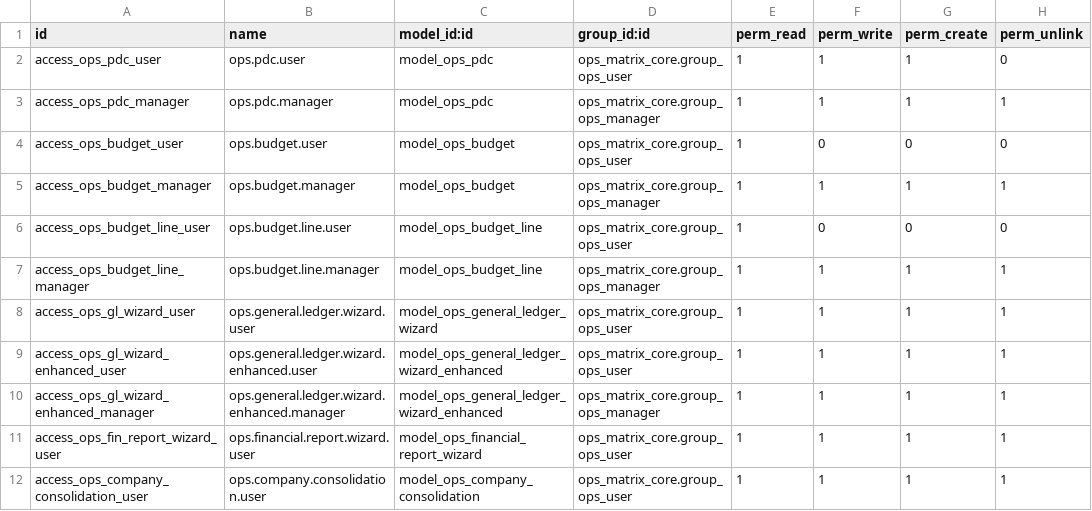
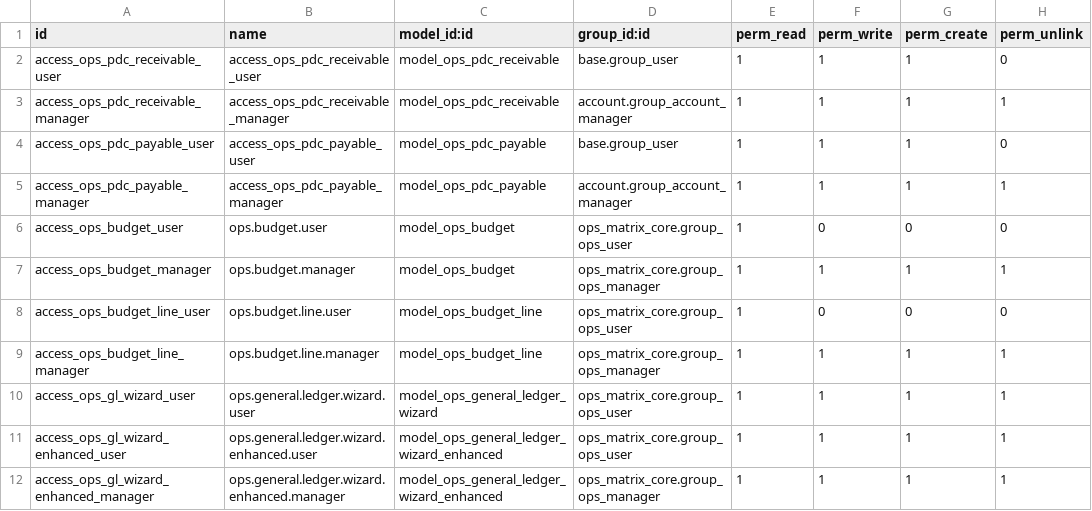
Before and after one commit to MoeZayour/claude_ops, a CSV file: addons/ops_matrix_accounting/security/ir.model.access.csv, drawn as a sheet; only a part is shown; the shorter side is filled out with more unchanged rows.

Commit message:
Implement separate PDC Receivable and Payable models
- Implement separate models for receivable and payable PDCs
- Add tree and form views, search views, and menu items
- Define sequences for automatic PDC numbering
- Add security access rules
- Fix framework SQL view error in ops_matrix_core
- Update dependencies in ops_matrix_accounting

```diff
--- a/addons/ops_matrix_accounting/security/ir.model.access.csv
+++ b/addons/ops_matrix_accounting/security/ir.model.access.csv
@@ -1,4 +1,6 @@
 id,name,model_id:id,group_id:id,perm_read,perm_write,perm_create,perm_unlink
-access_ops_pdc_user,ops.pdc.user,model_ops_pdc,ops_matrix_core.group_ops_user,1,1,1,0
-access_ops_pdc_manager,ops.pdc.manager,model_ops_pdc,ops_matrix_core.group_ops_manager,1,1,1,1
+access_ops_pdc_receivable_user,access_ops_pdc_receivable_user,model_ops_pdc_receivable,base.group_user,1,1,1,0
+access_ops_pdc_receivable_manager,access_ops_pdc_receivable_manager,model_ops_pdc_receivable,account.group_account_manager,1,1,1,1
+access_ops_pdc_payable_user,access_ops_pdc_payable_user,model_ops_pdc_payable,base.group_user,1,1,1,0
+access_ops_pdc_payable_manager,access_ops_pdc_payable_manager,model_ops_pdc_payable,account.group_account_manager,1,1,1,1
 access_ops_budget_user,ops.budget.user,model_ops_budget,ops_matrix_core.group_ops_user,1,0,0,0
```
Also changed, not shown: 8 other files.
